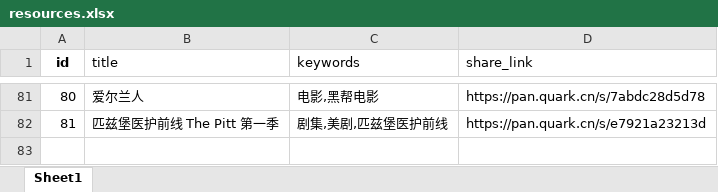
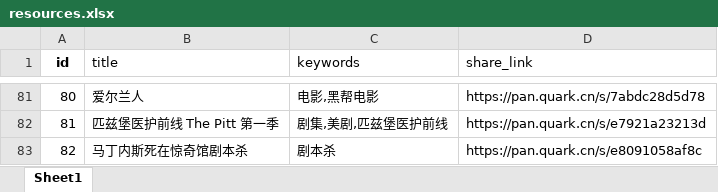
Before and after one commit to weiyingjun122/quark-static, an Excel workbook: resources.xlsx, sheet Sheet1, drawn as a sheet; only a part is shown, gaps mark what is left out; values as stored, in another font and other column widths than the file's, no borders; the diff names each change by its address in the sheet, - before the commit and + after, or states it on an @@ line.

Commit message:
Merge remote changes

```diff
--- a/resources.xlsx (sheet Sheet1)
+++ b/resources.xlsx (sheet Sheet1)
+row 83: 82 | 马丁内斯死在惊奇馆剧本杀 | 剧本杀 | https://pan.quark.cn/s/e8091058af8c
```
